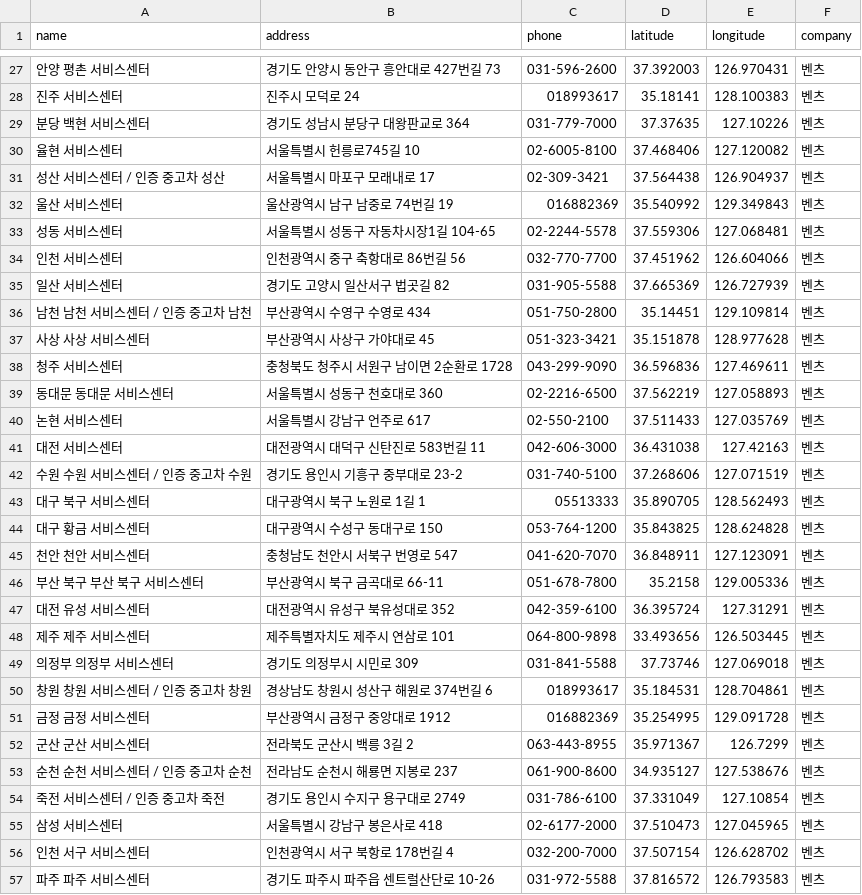
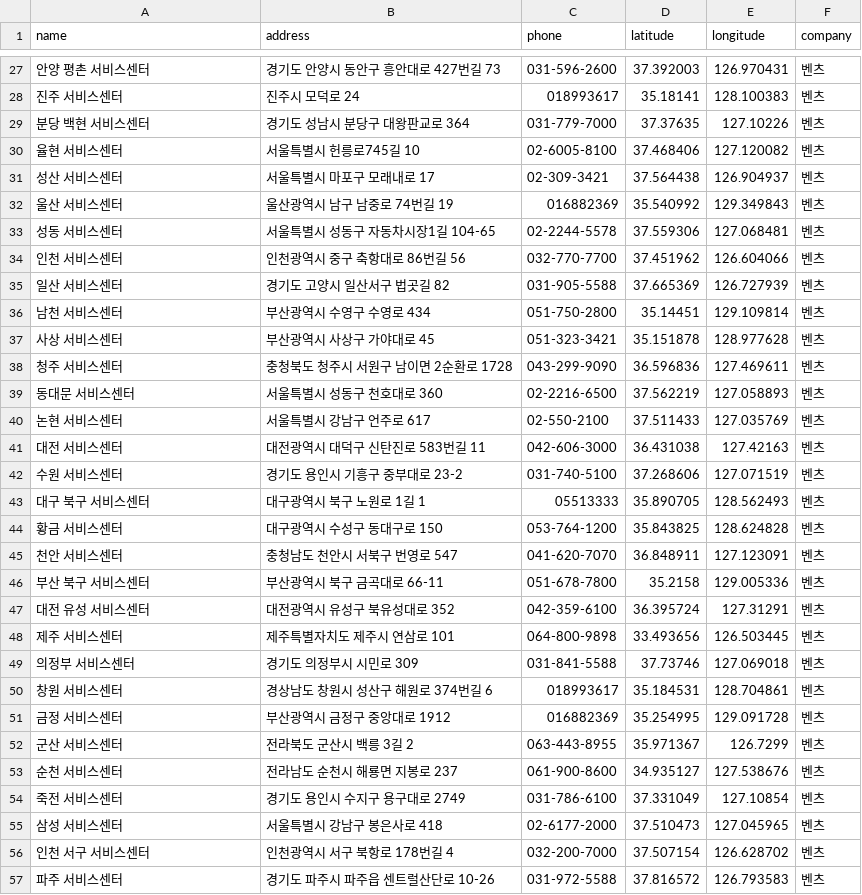
Before and after one commit to SKNETWORKS-FAMILY-AICAMP/SKN35-1st-2Team, a CSV file: crawled/benz_service_centers.csv, drawn as a sheet; only a part is shown, gaps mark what is left out; the diff covers the shown part only.

```diff
--- a/crawled/benz_service_centers.csv
+++ b/crawled/benz_service_centers.csv
@@ -30,3 +30,3 @@
 율현 서비스센터,서울특별시 헌릉로745길 10,02-6005-8100,37.468406,127.120082,벤츠
-성산 서비스센터 / 인증 중고차 성산,서울특별시 마포구 모래내로  17,02-309-3421,37.564438,126.904937,벤츠
+성산 서비스센터,서울특별시 마포구 모래내로  17,02-309-3421,37.564438,126.904937,벤츠
 울산 서비스센터,울산광역시 남구 남중로 74번길  19,016882369,35.540992,129.349843,벤츠
@@ -35,23 +35,23 @@
 일산 서비스센터,경기도 고양시 일산서구 법곳길  82,031-905-5588,37.665369,126.727939,벤츠
-남천 남천 서비스센터 / 인증 중고차 남천,부산광역시 수영구 수영로  434,051-750-2800,35.14451,129.109814,벤츠
-사상 사상 서비스센터,부산광역시 사상구 가야대로  45,051-323-3421,35.151878,128.977628,벤츠
+남천 서비스센터,부산광역시 수영구 수영로  434,051-750-2800,35.14451,129.109814,벤츠
+사상 서비스센터,부산광역시 사상구 가야대로  45,051-323-3421,35.151878,128.977628,벤츠
 청주 서비스센터,충청북도 청주시 서원구 남이면 2순환로  1728,043-299-9090,36.596836,127.469611,벤츠
-동대문 동대문 서비스센터,서울특별시 성동구 천호대로 360,02-2216-6500,37.562219,127.058893,벤츠
+동대문 서비스센터,서울특별시 성동구 천호대로 360,02-2216-6500,37.562219,127.058893,벤츠
 논현 서비스센터,서울특별시 강남구 언주로 617,02-550-2100,37.511433,127.035769,벤츠
 대전 서비스센터,대전광역시 대덕구 신탄진로 583번길 11,042-606-3000,36.431038,127.42163,벤츠
-수원 수원 서비스센터 / 인증 중고차 수원,경기도 용인시 기흥구 중부대로  23-2,031-740-5100,37.268606,127.071519,벤츠
+수원 서비스센터,경기도 용인시 기흥구 중부대로  23-2,031-740-5100,37.268606,127.071519,벤츠
 대구 북구 서비스센터,대구광역시 북구 노원로 1길  1,05513333,35.890705,128.562493,벤츠
-대구 황금 서비스센터,대구광역시 수성구 동대구로  150,053-764-1200,35.843825,128.624828,벤츠
-천안 천안 서비스센터,충청남도 천안시 서북구 번영로  547,041-620-7070,36.848911,127.123091,벤츠
-부산 북구 부산 북구 서비스센터,부산광역시 북구 금곡대로 66-11,051-678-7800,35.2158,129.005336,벤츠
+황금 서비스센터,대구광역시 수성구 동대구로  150,053-764-1200,35.843825,128.624828,벤츠
+천안 서비스센터,충청남도 천안시 서북구 번영로  547,041-620-7070,36.848911,127.123091,벤츠
+부산 북구 서비스센터,부산광역시 북구 금곡대로 66-11,051-678-7800,35.2158,129.005336,벤츠
 대전 유성 서비스센터,대전광역시 유성구 북유성대로 352,042-359-6100,36.395724,127.31291,벤츠
-제주 제주 서비스센터,제주특별자치도 제주시 연삼로 101,064-800-9898,33.493656,126.503445,벤츠
-의정부 의정부 서비스센터,경기도 의정부시 시민로  309,031-841-5588,37.73746,127.069018,벤츠
-창원 창원 서비스센터 / 인증 중고차 창원,경상남도 창원시 성산구 해원로 374번길  6,018993617,35.184531,128.704861,벤츠
-금정 금정 서비스센터,부산광역시 금정구 중앙대로  1912,016882369,35.254995,129.091728,벤츠
-군산 군산 서비스센터,전라북도 군산시 백릉 3길 2,063-443-8955,35.971367,126.7299,벤츠
-순천 순천 서비스센터 / 인증 중고차 순천,전라남도 순천시 해룡면 지봉로 237,061-900-8600,34.935127,127.538676,벤츠
-죽전 서비스센터 / 인증 중고차 죽전,경기도 용인시 수지구 용구대로  2749,031-786-6100,37.331049,127.10854,벤츠
+제주 서비스센터,제주특별자치도 제주시 연삼로 101,064-800-9898,33.493656,126.503445,벤츠
+의정부 서비스센터,경기도 의정부시 시민로  309,031-841-5588,37.73746,127.069018,벤츠
+창원 서비스센터,경상남도 창원시 성산구 해원로 374번길  6,018993617,35.184531,128.704861,벤츠
+금정 서비스센터,부산광역시 금정구 중앙대로  1912,016882369,35.254995,129.091728,벤츠
+군산 서비스센터,전라북도 군산시 백릉 3길 2,063-443-8955,35.971367,126.7299,벤츠
+순천 서비스센터,전라남도 순천시 해룡면 지봉로 237,061-900-8600,34.935127,127.538676,벤츠
+죽전 서비스센터,경기도 용인시 수지구 용구대로  2749,031-786-6100,37.331049,127.10854,벤츠
 삼성 서비스센터,서울특별시 강남구 봉은사로  418,02-6177-2000,37.510473,127.045965,벤츠
 인천 서구 서비스센터,인천광역시 서구 북항로 178번길 4,032-200-7000,37.507154,126.628702,벤츠
-파주 파주 서비스센터,경기도 파주시 파주읍 센트럴산단로  10-26,031-972-5588,37.816572,126.793583,벤츠
+파주 서비스센터,경기도 파주시 파주읍 센트럴산단로  10-26,031-972-5588,37.816572,126.793583,벤츠
```
Also changed, not shown: 23 edited cells elsewhere in this file, 7 other files.
